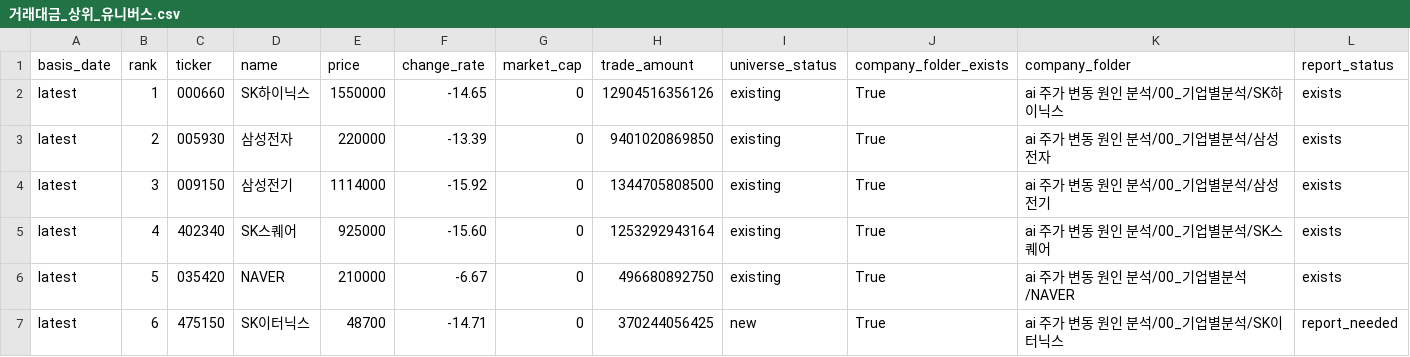
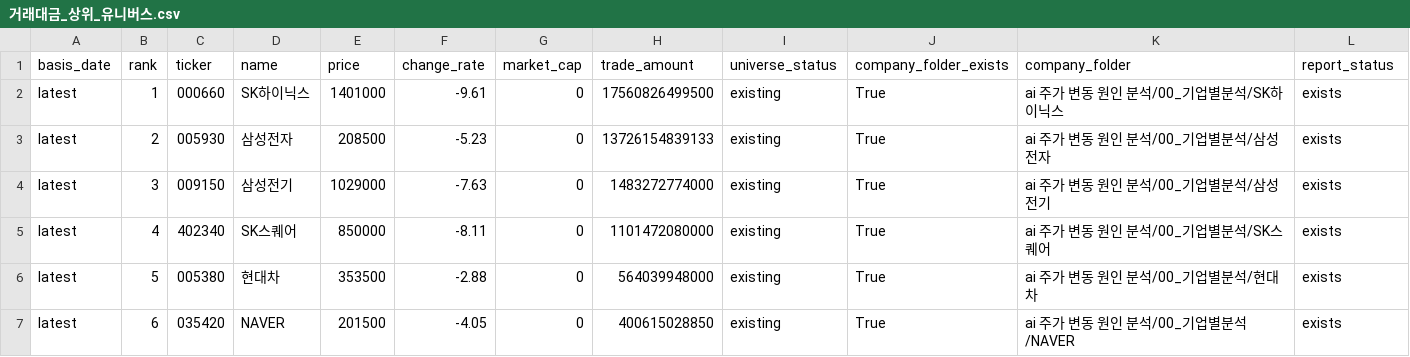
Before and after one commit to Lee-D-S/stock-signal-lab, a CSV file: ai 주가 변동 원인 분석/07_전략신호/00_유니버스/거래대금_상위_유니버스.csv, drawn as a sheet; only a part is shown; the diff covers the shown part only.

```diff
--- a/ai 주가 변동 원인 분석/07_전략신호/00_유니버스/거래대금_상위_유니버스.csv
+++ b/ai 주가 변동 원인 분석/07_전략신호/00_유니버스/거래대금_상위_유니버스.csv
@@ -1,7 +1,7 @@
 basis_date,rank,ticker,name,price,change_rate,market_cap,trade_amount,universe_status,company_folder_exists,company_folder,report_status
-latest,1,000660,SK하이닉스,1550000,-14.65,0,12904516356126,existing,True,ai 주가 변동 원인 분석/00_기업별분석/SK하이닉스,exists
-latest,2,005930,삼성전자,220000,-13.39,0,9401020869850,existing,True,ai 주가 변동 원인 분석/00_기업별분석/삼성전자,exists
-latest,3,009150,삼성전기,1114000,-15.92,0,1344705808500,existing,True,ai 주가 변동 원인 분석/00_기업별분석/삼성전기,exists
-latest,4,402340,SK스퀘어,925000,-15.60,0,1253292943164,existing,True,ai 주가 변동 원인 분석/00_기업별분석/SK스퀘어,exists
-latest,5,035420,NAVER,210000,-6.67,0,496680892750,existing,True,ai 주가 변동 원인 분석/00_기업별분석/NAVER,exists
-latest,6,475150,SK이터닉스,48700,-14.71,0,370244056425,new,True,ai 주가 변동 원인 분석/00_기업별분석/SK이터닉스,report_needed
+latest,1,000660,SK하이닉스,1401000,-9.61,0,17560826499500,existing,True,ai 주가 변동 원인 분석/00_기업별분석/SK하이닉스,exists
+latest,2,005930,삼성전자,208500,-5.23,0,13726154839133,existing,True,ai 주가 변동 원인 분석/00_기업별분석/삼성전자,exists
+latest,3,009150,삼성전기,1029000,-7.63,0,1483272774000,existing,True,ai 주가 변동 원인 분석/00_기업별분석/삼성전기,exists
+latest,4,402340,SK스퀘어,850000,-8.11,0,1101472080000,existing,True,ai 주가 변동 원인 분석/00_기업별분석/SK스퀘어,exists
+latest,5,005380,현대차,353500,-2.88,0,564039948000,existing,True,ai 주가 변동 원인 분석/00_기업별분석/현대차,exists
+latest,6,035420,NAVER,201500,-4.05,0,400615028850,existing,True,ai 주가 변동 원인 분석/00_기업별분석/NAVER,exists
```
Also changed, not shown: 154 edited cells elsewhere in this file, ai 주가 변동 원인 분석/07_전략신호/00_유니버스/거래대금_상위_누적_유니버스.csv, ai 주가 변동 원인 분석/08_관찰기록/02_정배열/정배열_관찰_일별요약.csv, 17 other files.
